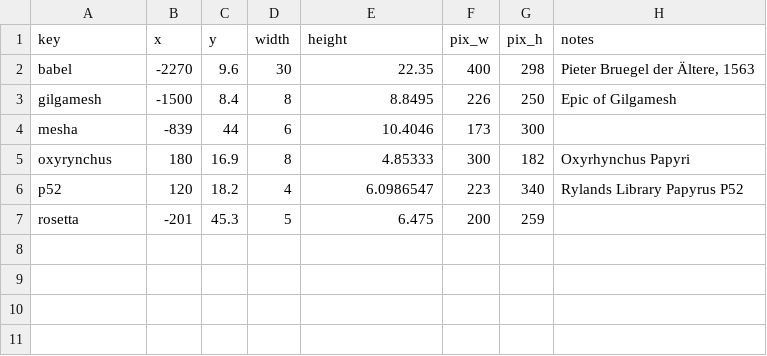
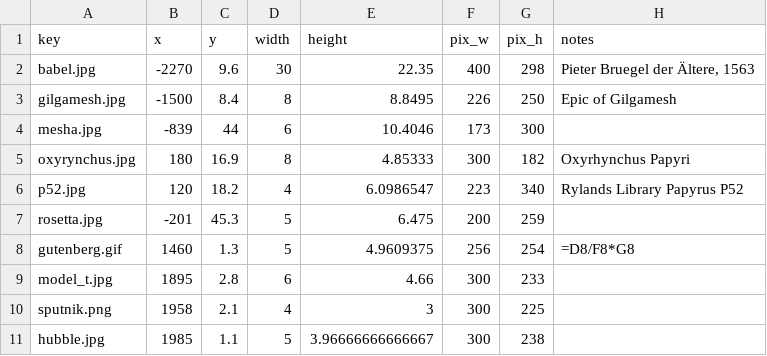
Before and after one commit to kreier/timeline, a CSV file: db/pictures.csv, drawn as a sheet.

```diff
--- a/db/pictures.csv
+++ b/db/pictures.csv
@@ -1,7 +1,11 @@
 key,x,y,width,height,pix_w,pix_h,notes
-babel,-2270,9.6,30,22.35,400,298,"Pieter Bruegel der Ältere, 1563"
-gilgamesh,-1500,8.4,8,8.8495,226,250,Epic of Gilgamesh
-mesha,-839,44,6,10.4046,173,300,
-oxyrynchus,180,16.9,8,4.85333,300,182,Oxyrhynchus Papyri
-p52,120,18.2,4,6.0986547,223,340,Rylands Library Papyrus P52
-rosetta,-201,45.3,5,6.475,200,259,
+babel.jpg,-2270,9.6,30,22.35,400,298,"Pieter Bruegel der Ältere, 1563"
+gilgamesh.jpg,-1500,8.4,8,8.8495,226,250,Epic of Gilgamesh
+mesha.jpg,-839,44,6,10.4046,173,300,
+oxyrynchus.jpg,180,16.9,8,4.85333,300,182,Oxyrhynchus Papyri
+p52.jpg,120,18.2,4,6.0986547,223,340,Rylands Library Papyrus P52
+rosetta.jpg,-201,45.3,5,6.475,200,259,
+gutenberg.gif,1460,1.3,5,4.9609375,256,254,=D8/F8*G8
+model_t.jpg,1895,2.8,6,4.66,300,233,
+sputnik.png,1958,2.1,4,3,300,225,
+hubble.jpg,1985,1.1,5,3.96666666666667,300,238,
```
Also changed, not shown: db/colors_normal.csv, db/dictionary_en.csv, 18 other files.
